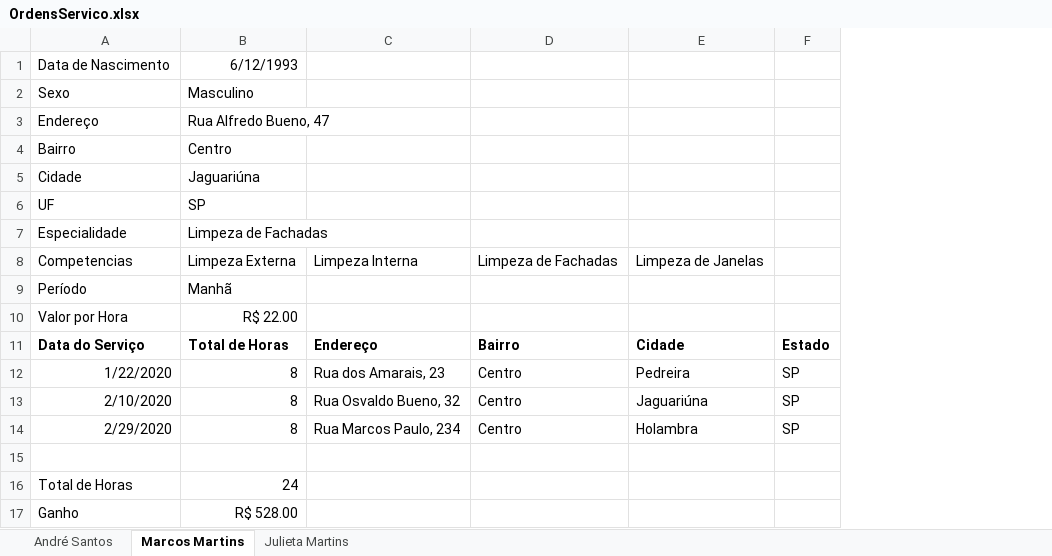
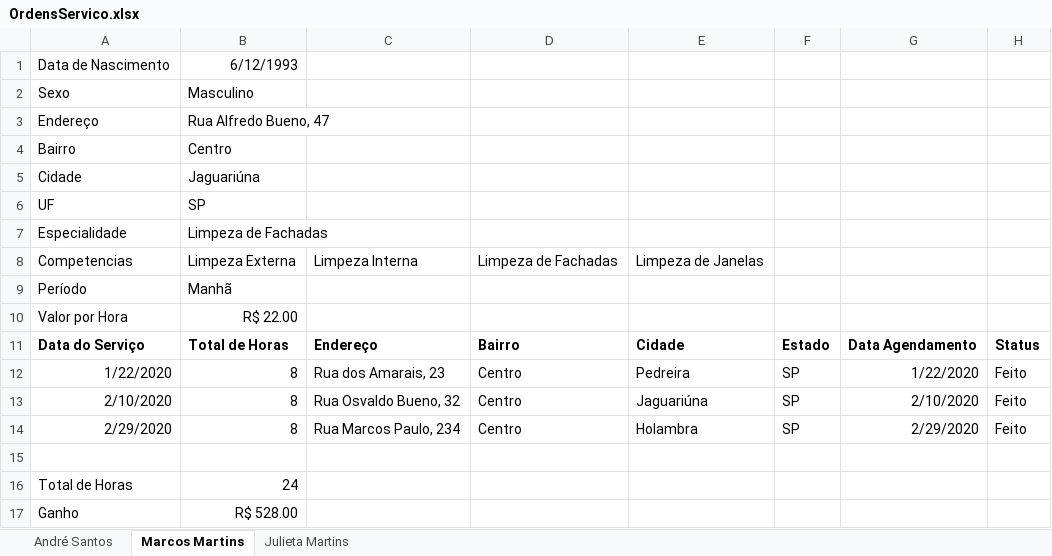
Before and after one commit to Liss1302/eclipse, an Excel workbook: SorteioGrupos/documentos/OrdensServico.xlsx, sheet Marcos Martins, drawn as a sheet; values as stored, in another font and other column widths than the file's, no borders; conditional formats not drawn; the diff names each change by its address in the sheet, - before the commit and + after, or states it on an @@ line.

```diff
--- a/SorteioGrupos/documentos/OrdensServico.xlsx (sheet Marcos Martins)
+++ b/SorteioGrupos/documentos/OrdensServico.xlsx (sheet Marcos Martins)
+column G, rows 11-14: Data Agendamento | 1/22/2020 | 2/10/2020 | 2/29/2020
+column H, rows 11-14: Status | Feito | Feito | Feito
```
Also changed, not shown: sheet Julieta Martins, sheet André Santos, SorteioGrupos/documentos/ContasBalanco.xlsx, SorteioGrupos/documentos/Financiamentos.xlsx, 36 other files.
